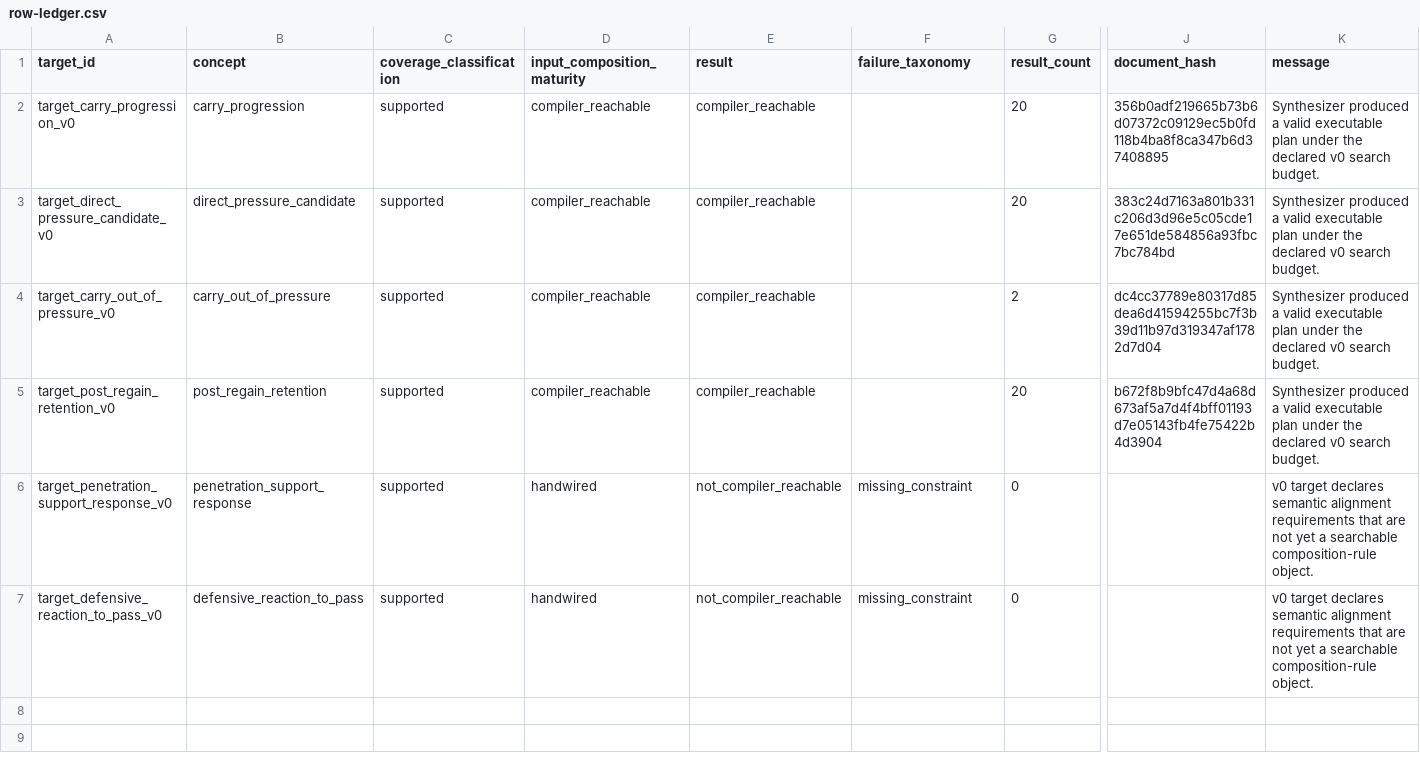
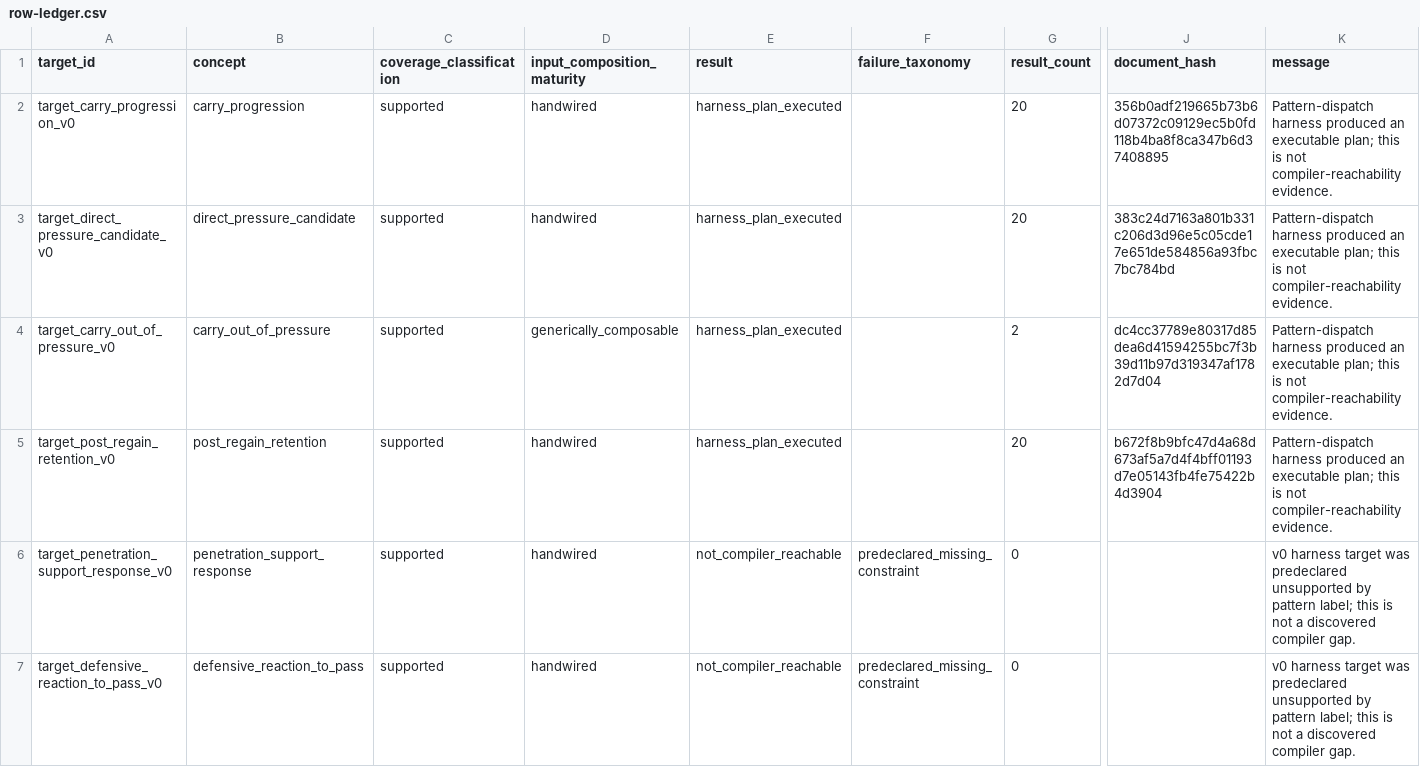
Before and after one commit to LuisRevillaM/priori, a CSV file: generated/compiler-reachability-v0/row-ledger.csv, drawn as a sheet; only a part is shown, gaps mark what is left out; the diff names each change by its address in the sheet, - before the commit and + after, or states it on an @@ line.

```diff
--- a/generated/compiler-reachability-v0/row-ledger.csv
+++ b/generated/compiler-reachability-v0/row-ledger.csv
-D2:D3 (input_composition_maturity): compiler_reachable
+D2:D3 (input_composition_maturity): handwired
-E2:E5 (result): compiler_reachable
+E2:E5 (result): harness_plan_executed
-K2:K5 (message): Synthesizer produced a valid executable plan under the declared v0 search budget.
+K2:K5 (message): Pattern-dispatch harness produced an executable plan; this is not compiler-reachability evidence.
-D4 (input_composition_maturity): compiler_reachable
+D4 (input_composition_maturity): generically_composable
-D5 (input_composition_maturity): compiler_reachable
+D5 (input_composition_maturity): handwired
-F6:F7 (failure_taxonomy): missing_constraint
+F6:F7 (failure_taxonomy): predeclared_missing_constraint
-K6:K7 (message): v0 target declares semantic alignment requirements that are not yet a searchable composition-rule object.
+K6:K7 (message): v0 harness target was predeclared unsupported by pattern label; this is not a discovered compiler gap.
```
Also changed, not shown: generated/coverage-map.csv, 6 other files.
